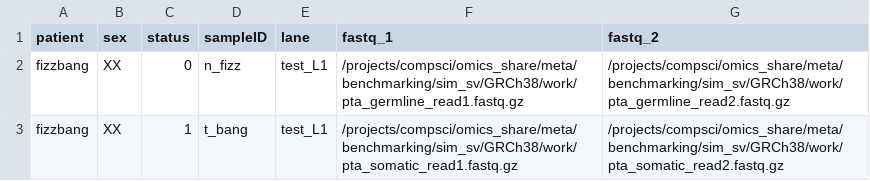
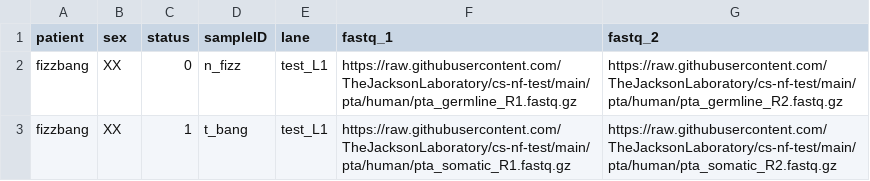
Before and after one commit to TheJacksonLaboratory/jds-nf-test, a CSV file: pta/hs_test_input.csv, drawn as a sheet.

```diff
--- a/pta/hs_test_input.csv
+++ b/pta/hs_test_input.csv
@@ -1,3 +1,3 @@
 patient,sex,status,sampleID,lane,fastq_1,fastq_2
-fizzbang,XX,0,n_fizz,test_L1,/projects/compsci/omics_share/meta/benchmarking/sim_sv/GRCh38/work/pta_germline_read1.fastq.gz,/projects/compsci/omics_share/meta/benchmarking/sim_sv/GRCh38/work/pta_germline_read2.fastq.gz
-fizzbang,XX,1,t_bang,test_L1,/projects/compsci/omics_share/meta/benchmarking/sim_sv/GRCh38/work/pta_somatic_read1.fastq.gz,/projects/compsci/omics_share/meta/benchmarking/sim_sv/GRCh38/work/pta_somatic_read2.fastq.gz
+fizzbang,XX,0,n_fizz,test_L1,https://raw.githubusercontent.com/TheJacksonLaboratory/cs-nf-test/main/pta/human/pta_germline_R1.fastq.gz,https://raw.githubusercontent.com/TheJacksonLaboratory/cs-nf-test/main/pta/human/pta_germline_R2.fastq.gz
+fizzbang,XX,1,t_bang,test_L1,https://raw.githubusercontent.com/TheJacksonLaboratory/cs-nf-test/main/pta/human/pta_somatic_R1.fastq.gz,https://raw.githubusercontent.com/TheJacksonLaboratory/cs-nf-test/main/pta/human/pta_somatic_R2.fastq.gz
```
Also changed, not shown: pta/mm_test_input.csv, 15 other files.
